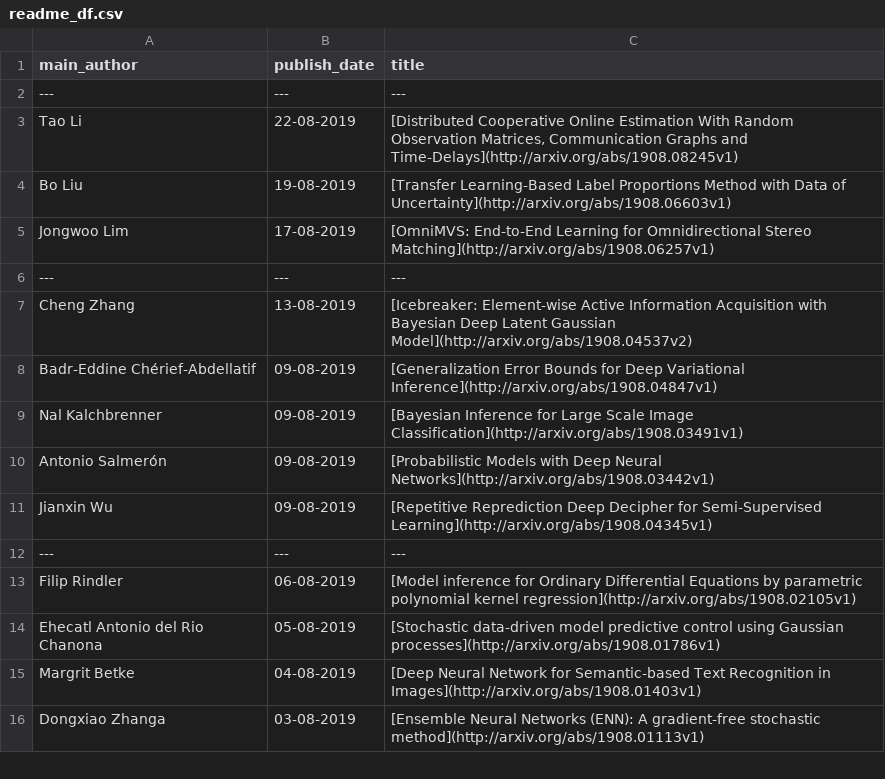
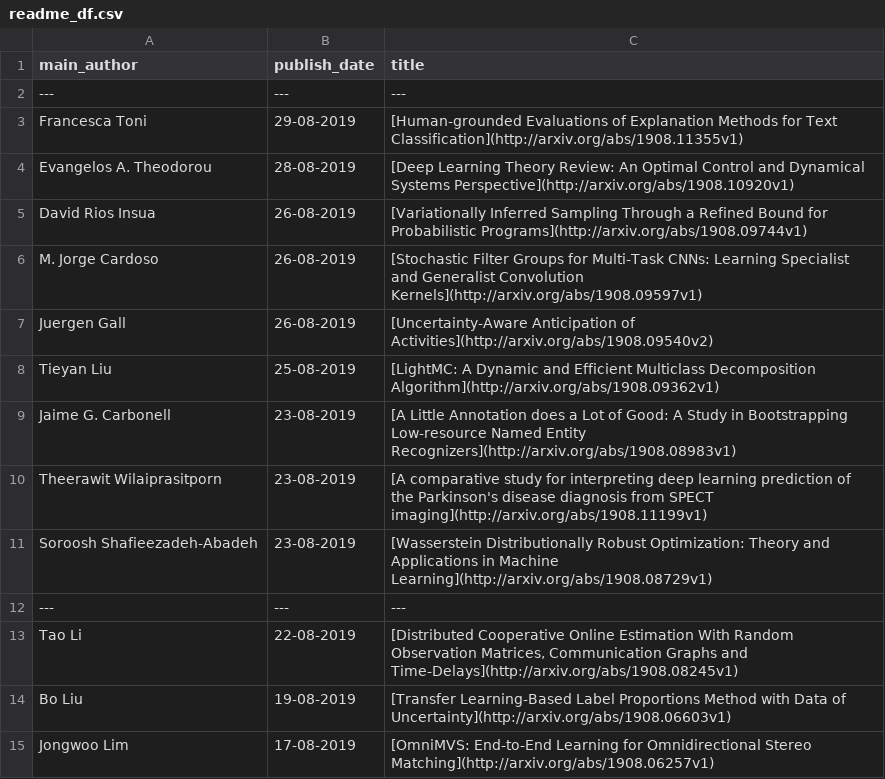
Before and after one commit to egstatsml/arxivsearch, a CSV file: mcmc/readme_df.csv, drawn as a sheet; only a part is shown; the shorter side is filled out with more unchanged rows.

```diff
--- a/mcmc/readme_df.csv
+++ b/mcmc/readme_df.csv
@@ -2,2 +2,12 @@ main_author|publish_date|title
 ---|---|---
+Francesca Toni|29-08-2019|[Human-grounded Evaluations of Explanation Methods for Text   Classification](http://arxiv.org/abs/1908.11355v1)
+Evangelos A. Theodorou|28-08-2019|[Deep Learning Theory Review: An Optimal Control and Dynamical Systems   Perspective](http://arxiv.org/abs/1908.10920v1)
+David Rios Insua|26-08-2019|[Variationally Inferred Sampling Through a Refined Bound for   Probabilistic Programs](http://arxiv.org/abs/1908.09744v1)
+M. Jorge Cardoso|26-08-2019|[Stochastic Filter Groups for Multi-Task CNNs: Learning Specialist and   Generalist Convolution Kernels](http://arxiv.org/abs/1908.09597v1)
+Juergen Gall|26-08-2019|[Uncertainty-Aware Anticipation of Activities](http://arxiv.org/abs/1908.09540v2)
+Tieyan Liu|25-08-2019|[LightMC: A Dynamic and Efficient Multiclass Decomposition Algorithm](http://arxiv.org/abs/1908.09362v1)
+Jaime G. Carbonell|23-08-2019|[A Little Annotation does a Lot of Good: A Study in Bootstrapping   Low-resource Named Entity Recognizers](http://arxiv.org/abs/1908.08983v1)
+Theerawit Wilaiprasitporn|23-08-2019|[A comparative study for interpreting deep learning prediction of the   Parkinson's disease diagnosis from SPECT imaging](http://arxiv.org/abs/1908.11199v1)
+Soroosh Shafieezadeh-Abadeh|23-08-2019|[Wasserstein Distributionally Robust Optimization: Theory and   Applications in Machine Learning](http://arxiv.org/abs/1908.08729v1)
+---|---|---
 Tao Li|22-08-2019|[Distributed Cooperative Online Estimation With Random Observation   Matrices, Communication Graphs and Time-Delays](http://arxiv.org/abs/1908.08245v1)
```
Also changed, not shown: mcmc/new_df.csv, 5 other files.
